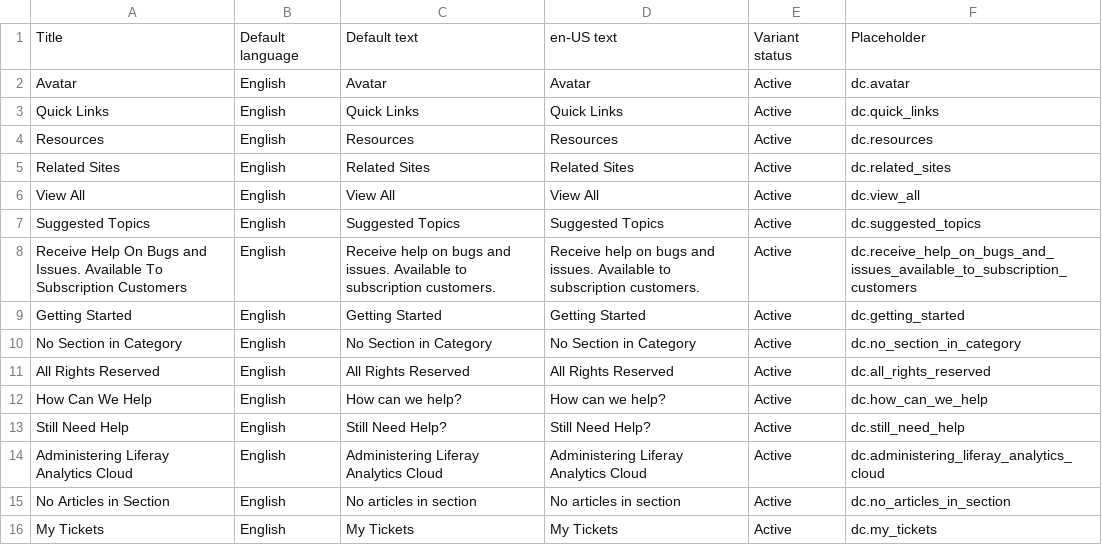
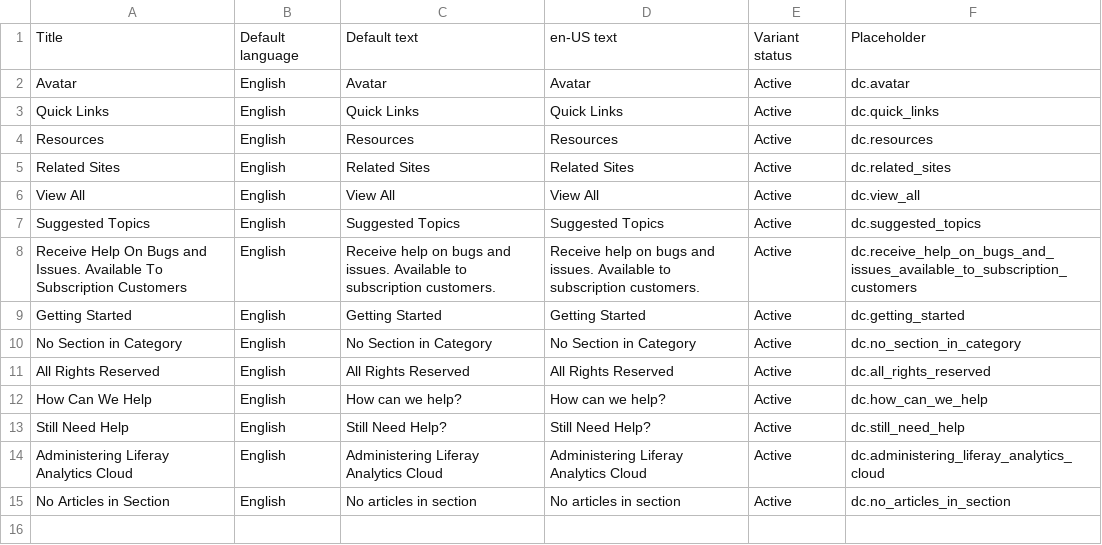
Before and after one commit to rdai10/zendesk, a CSV file: dynamic_content/en-US.csv, drawn as a sheet; the diff names each change by its address in the sheet, - before the commit and + after, or states it on an @@ line.

Commit message:
LRIS-31906 update dynamic content

```diff
--- a/dynamic_content/en-US.csv
+++ b/dynamic_content/en-US.csv
-row 16: My Tickets | English | My Tickets | My Tickets | Active | dc.my_tickets
```
Also changed, not shown: dynamic_content/es-419.csv, dynamic_content/es-es.csv, 3 other files.
